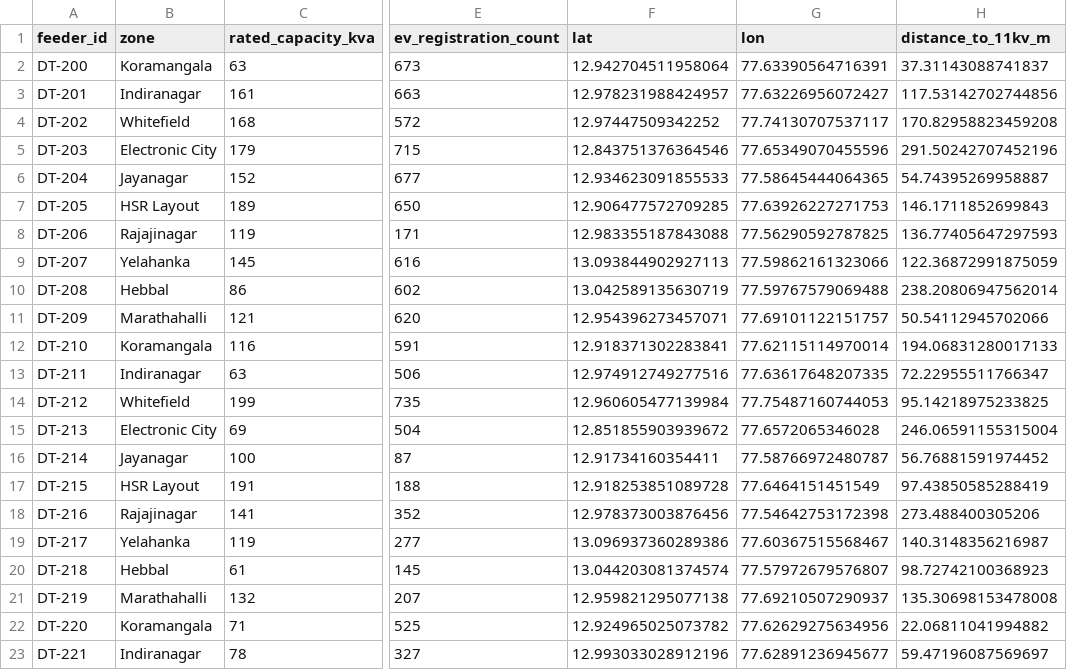
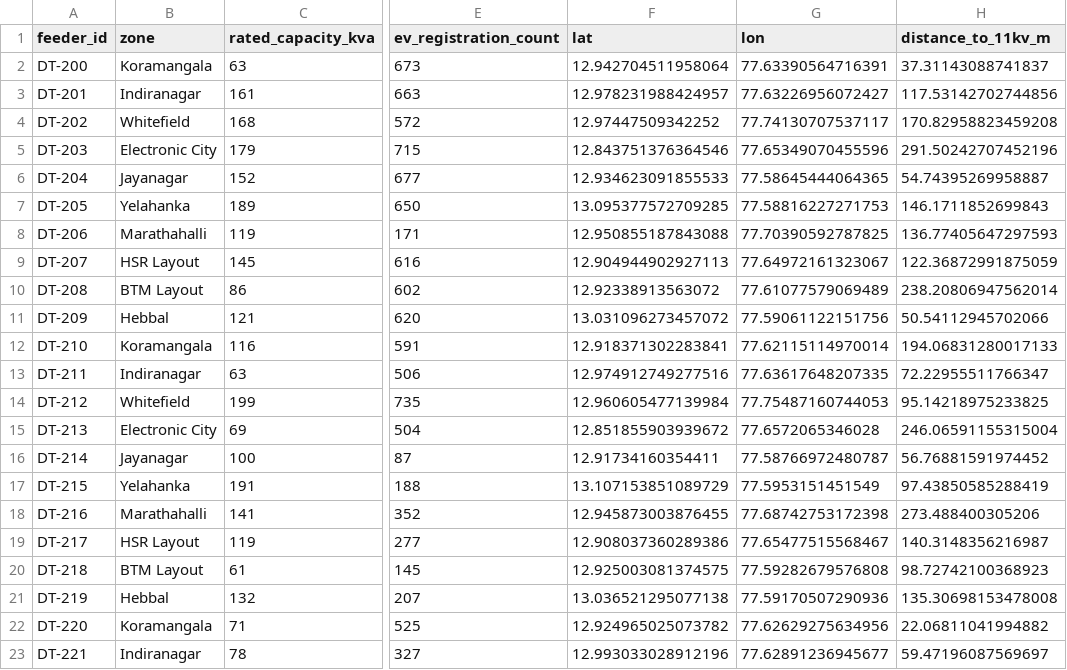
Before and after one commit to ananyactrl/FeederSafe, a CSV file: data/processed/feeders.csv, drawn as a sheet; only a part is shown, gaps mark what is left out; the diff covers the shown part only; the diff names each change by its address in the sheet, - before the commit and + after, or states it on an @@ line.

```diff
--- a/data/processed/feeders.csv
+++ b/data/processed/feeders.csv
-B7 (zone): HSR Layout
+B7 (zone): Yelahanka
-F7 (lat): 12.906477572709285
+F7 (lat): 13.095377572709285
-G7 (lon): 77.63926227271753
+G7 (lon): 77.58816227271753
-B8 (zone): Rajajinagar
+B8 (zone): Marathahalli
-F8 (lat): 12.983355187843088
+F8 (lat): 12.950855187843088
-G8 (lon): 77.56290592787825
+G8 (lon): 77.70390592787825
-B9 (zone): Yelahanka
+B9 (zone): HSR Layout
-F9 (lat): 13.093844902927113
+F9 (lat): 12.904944902927113
-G9 (lon): 77.59862161323066
+G9 (lon): 77.64972161323067
-B10 (zone): Hebbal
+B10 (zone): BTM Layout
-F10 (lat): 13.042589135630719
+F10 (lat): 12.92338913563072
-G10 (lon): 77.59767579069488
+G10 (lon): 77.61077579069489
-B11 (zone): Marathahalli
+B11 (zone): Hebbal
-F11 (lat): 12.954396273457071
+F11 (lat): 13.031096273457072
-G11 (lon): 77.69101122151757
+G11 (lon): 77.59061122151756
-B17 (zone): HSR Layout
+B17 (zone): Yelahanka
-F17 (lat): 12.918253851089728
+F17 (lat): 13.107153851089729
-G17 (lon): 77.6464151451549
+G17 (lon): 77.5953151451549
-B18 (zone): Rajajinagar
+B18 (zone): Marathahalli
-F18 (lat): 12.978373003876456
+F18 (lat): 12.945873003876455
-G18 (lon): 77.54642753172398
+G18 (lon): 77.68742753172398
-B19 (zone): Yelahanka
+B19 (zone): HSR Layout
-F19 (lat): 13.096937360289386
+F19 (lat): 12.908037360289386
-G19 (lon): 77.60367515568467
+G19 (lon): 77.65477515568467
-B20 (zone): Hebbal
+B20 (zone): BTM Layout
-F20 (lat): 13.044203081374574
+F20 (lat): 12.925003081374575
-G20 (lon): 77.57972679576807
+G20 (lon): 77.59282679576808
-B21 (zone): Marathahalli
+B21 (zone): Hebbal
-F21 (lat): 12.959821295077138
+F21 (lat): 13.036521295077138
-G21 (lon): 77.69210507290937
+G21 (lon): 77.59170507290936
```
Also changed, not shown: 45 edited cells elsewhere in this file, data/processed/candidate_sites.csv, data/processed/site_portfolio.csv, 20 other files.
